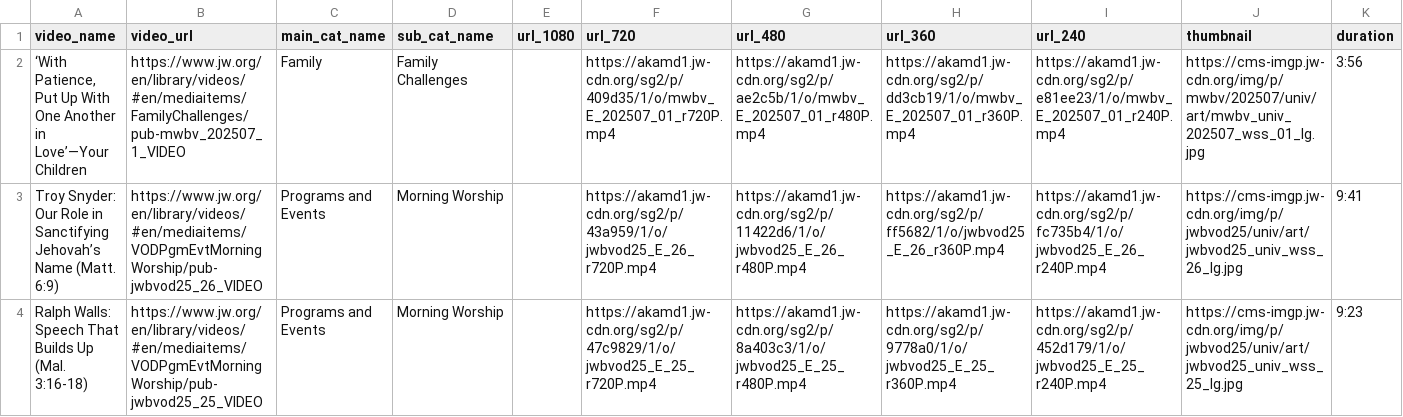
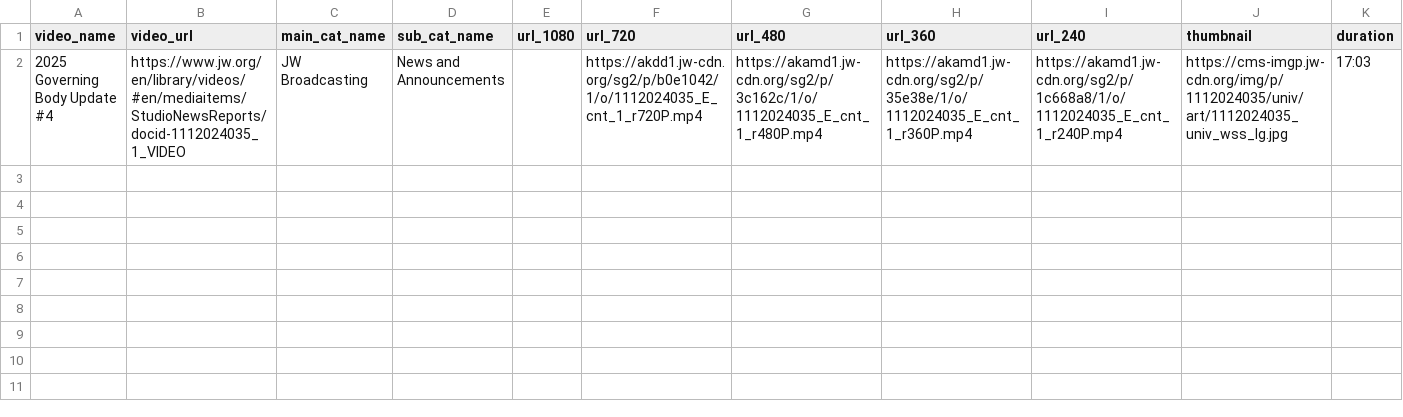
Before and after one commit to LukeRoberson/video, a CSV file: scripts/csv/missing_videos.csv, drawn as a sheet.

Commit message:
Added new videos. Updated scraper. Fixed API response issue when importing CSV file. Added docker support

```diff
--- a/scripts/csv/missing_videos.csv
+++ b/scripts/csv/missing_videos.csv
@@ -1,4 +1,2 @@
 video_name,video_url,main_cat_name,sub_cat_name,url_1080,url_720,url_480,url_360,url_240,thumbnail,duration
-"‘With Patience, Put Up With One Another in Love’—Your Children",https://www.jw.org/en/library/videos/#en/mediaitems/FamilyChallenges/pub-mwbv_202507_1_VIDEO,Family,Family Challenges,,https://akamd1.jw-cdn.org/sg2/p/409d35/1/o/mwbv_E_202507_01_r720P.mp4,https://akamd1.jw-cdn.org/sg2/p/ae2c5b/1/o/mwbv_E_202507_01_r480P.mp4,https://akamd1.jw-cdn.org/sg2/p/dd3cb19/1/o/mwbv_E_202507_01_r360P.mp4,https://akamd1.jw-cdn.org/sg2/p/e81ee23/1/o/mwbv_E_202507_01_r240P.mp4,https://cms-imgp.jw-cdn.org/img/p/mwbv/202507/univ/art/mwbv_univ_202507_wss_01_lg.jpg,3:56
-Troy Snyder: Our Role in Sanctifying Jehovah’s Name (Matt. 6:9),https://www.jw.org/en/library/videos/#en/mediaitems/VODPgmEvtMorningWorship/pub-jwbvod25_26_VIDEO,Programs and Events,Morning Worship,,https://akamd1.jw-cdn.org/sg2/p/43a959/1/o/jwbvod25_E_26_r720P.mp4,https://akamd1.jw-cdn.org/sg2/p/11422d6/1/o/jwbvod25_E_26_r480P.mp4,https://akamd1.jw-cdn.org/sg2/p/ff5682/1/o/jwbvod25_E_26_r360P.mp4,https://akamd1.jw-cdn.org/sg2/p/fc735b4/1/o/jwbvod25_E_26_r240P.mp4,https://cms-imgp.jw-cdn.org/img/p/jwbvod25/univ/art/jwbvod25_univ_wss_26_lg.jpg,9:41
-Ralph Walls: Speech That Builds Up (Mal. 3:16-18),https://www.jw.org/en/library/videos/#en/mediaitems/VODPgmEvtMorningWorship/pub-jwbvod25_25_VIDEO,Programs and Events,Morning Worship,,https://akamd1.jw-cdn.org/sg2/p/47c9829/1/o/jwbvod25_E_25_r720P.mp4,https://akamd1.jw-cdn.org/sg2/p/8a403c3/1/o/jwbvod25_E_25_r480P.mp4,https://akamd1.jw-cdn.org/sg2/p/9778a0/1/o/jwbvod25_E_25_r360P.mp4,https://akamd1.jw-cdn.org/sg2/p/452d179/1/o/jwbvod25_E_25_r240P.mp4,https://cms-imgp.jw-cdn.org/img/p/jwbvod25/univ/art/jwbvod25_univ_wss_25_lg.jpg,9:23
+2025 Governing Body Update #4,https://www.jw.org/en/library/videos/#en/mediaitems/StudioNewsReports/docid-1112024035_1_VIDEO,JW Broadcasting,News and Announcements,"",https://akdd1.jw-cdn.org/sg2/p/b0e1042/1/o/1112024035_E_cnt_1_r720P.mp4,https://akamd1.jw-cdn.org/sg2/p/3c162c/1/o/1112024035_E_cnt_1_r480P.mp4,https://akamd1.jw-cdn.org/sg2/p/35e38e/1/o/1112024035_E_cnt_1_r360P.mp4,https://akamd1.jw-cdn.org/sg2/p/1c668a8/1/o/1112024035_E_cnt_1_r240P.mp4,https://cms-imgp.jw-cdn.org/img/p/1112024035/univ/art/1112024035_univ_wss_lg.jpg,17:03
```
Also changed, not shown: 20 other files.
